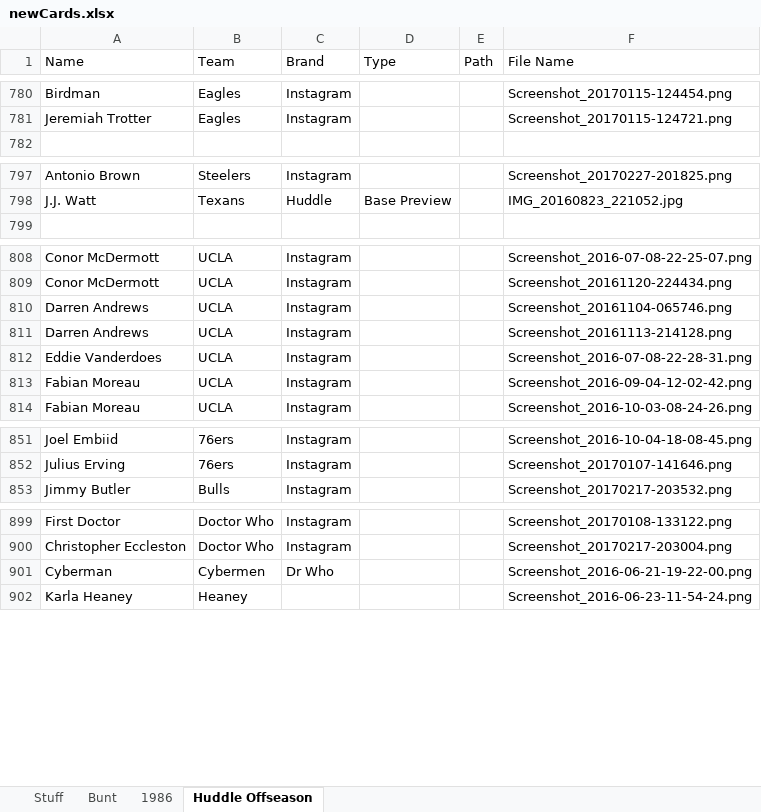
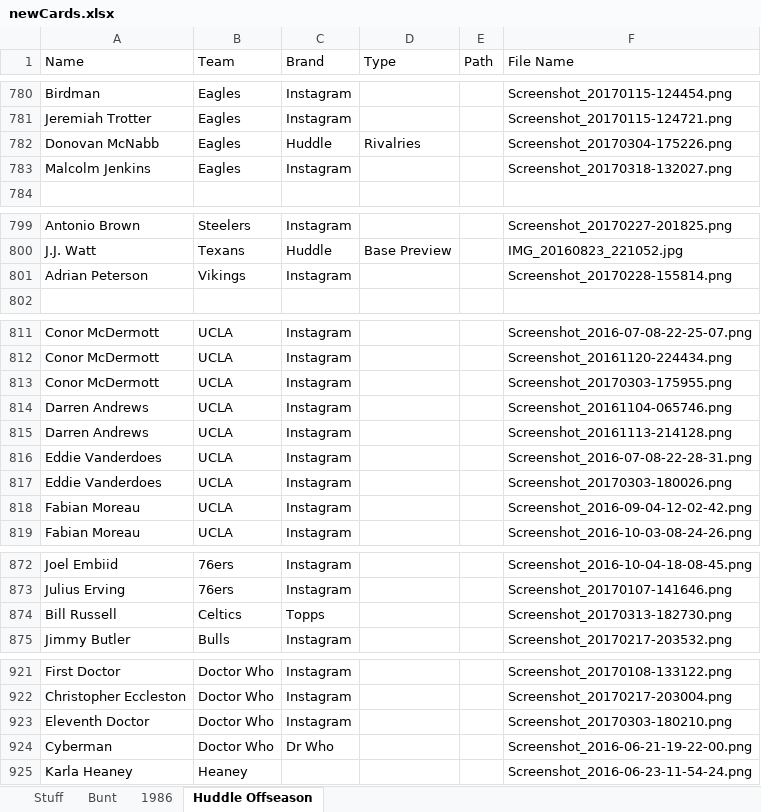
Before and after one commit to Wolfbane50/myApp, an Excel workbook: newCards.xlsx, sheet Huddle Offseason, drawn as a sheet; only a part is shown, gaps mark what is left out; values as stored, in another font and other column widths than the file's, no borders; addresses are those after the commit; the diff covers the shown part only; the diff names each change by its address in the sheet, - before the commit and + after, or states it on an @@ line.

Commit message:
Add Doctor Who vids, local cards, magick

```diff
--- a/newCards.xlsx (sheet Huddle Offseason)
+++ b/newCards.xlsx (sheet Huddle Offseason)
+row 782: Donovan McNabb | Eagles | Huddle | Rivalries |  | Screenshot_20170304-175226.png
+row 783: Malcolm Jenkins | Eagles | Instagram |  |  | Screenshot_20170318-132027.png
+row 801: Adrian Peterson | Vikings | Instagram |  |  | Screenshot_20170228-155814.png
+row 813: Conor McDermott | UCLA | Instagram |  |  | Screenshot_20170303-175955.png
+row 817: Eddie Vanderdoes | UCLA | Instagram |  |  | Screenshot_20170303-180026.png
+row 874: Bill Russell | Celtics | Topps |  |  | Screenshot_20170313-182730.png
+row 923: Eleventh Doctor | Doctor Who | Instagram |  |  | Screenshot_20170303-180210.png
-B924 (Team): Cybermen
+B924 (Team): Doctor Who
```
Also changed, not shown: 16 added rows, 9 moved rows and 4 edited cells elsewhere in this sheet, sheet Bunt, 6 other files.
